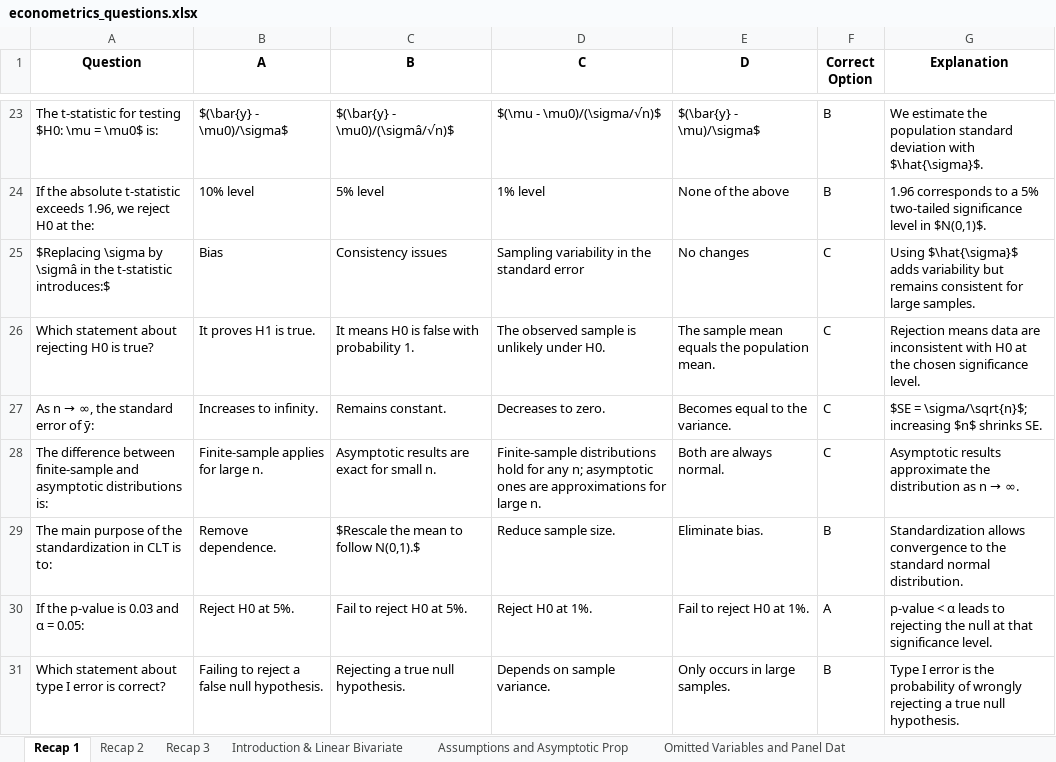
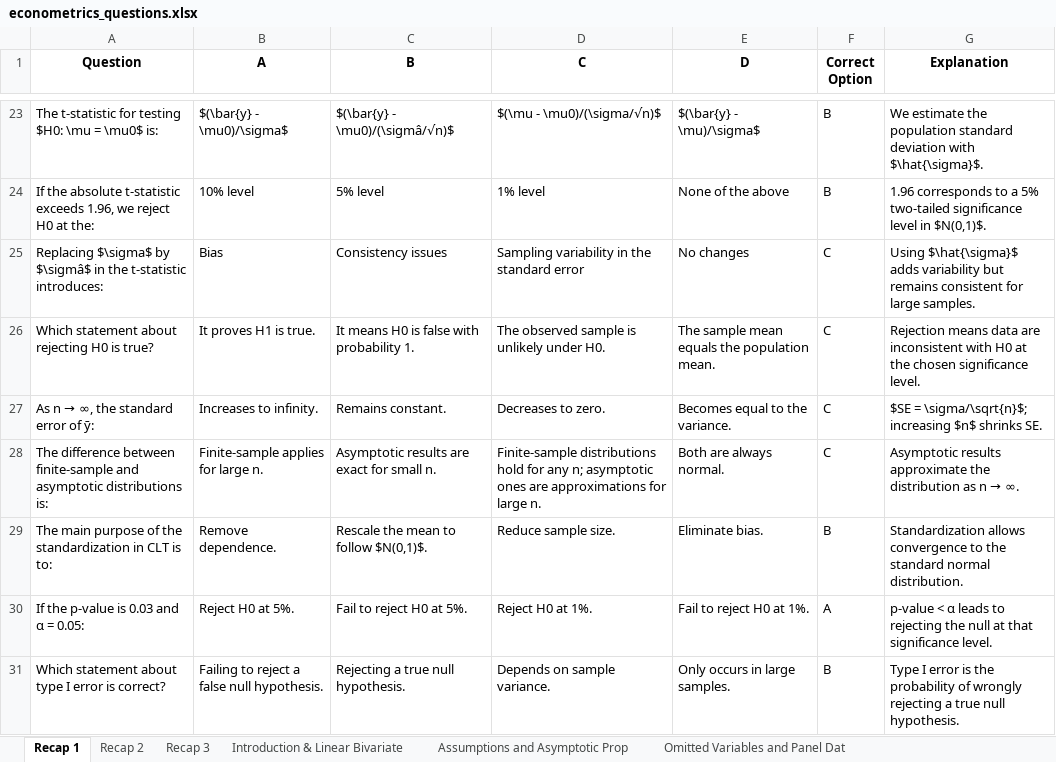
Before and after one commit to osterowsky/applied-econ, an Excel workbook: public/econometrics_questions.xlsx, sheet Recap 1, drawn as a sheet; only a part is shown, gaps mark what is left out; values as stored, in another font and other column widths than the file's, no borders; the diff names each change by its address in the sheet, - before the commit and + after, or states it on an @@ line.

```diff
--- a/public/econometrics_questions.xlsx (sheet Recap 1)
+++ b/public/econometrics_questions.xlsx (sheet Recap 1)
-A25 (Question): $Replacing \sigma by \sigmâ in the t-statistic introduces:$
+A25 (Question): Replacing $\sigma$ by $\sigmâ$ in the t-statistic introduces:
-C29 (B): $Rescale the mean to follow N(0,1).$
+C29 (B): Rescale the mean to follow $N(0,1)$.
```
Also changed, not shown: sheet Recap 3, sheet Introduction & Linear Bivariate, sheet Omitted Variables and Panel Dat, sheet Assumptions and Asymptotic Prop, sheet 2SLS, sheet Program Evaluation & Potential.
